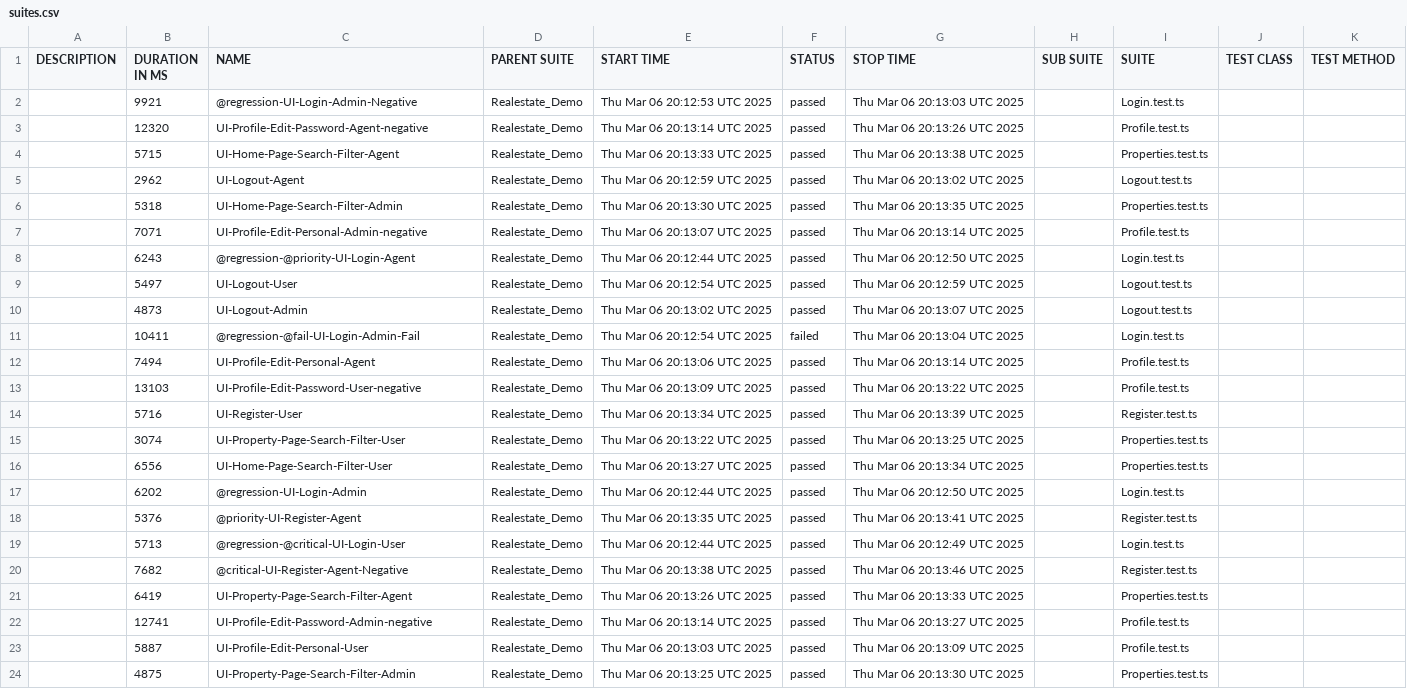
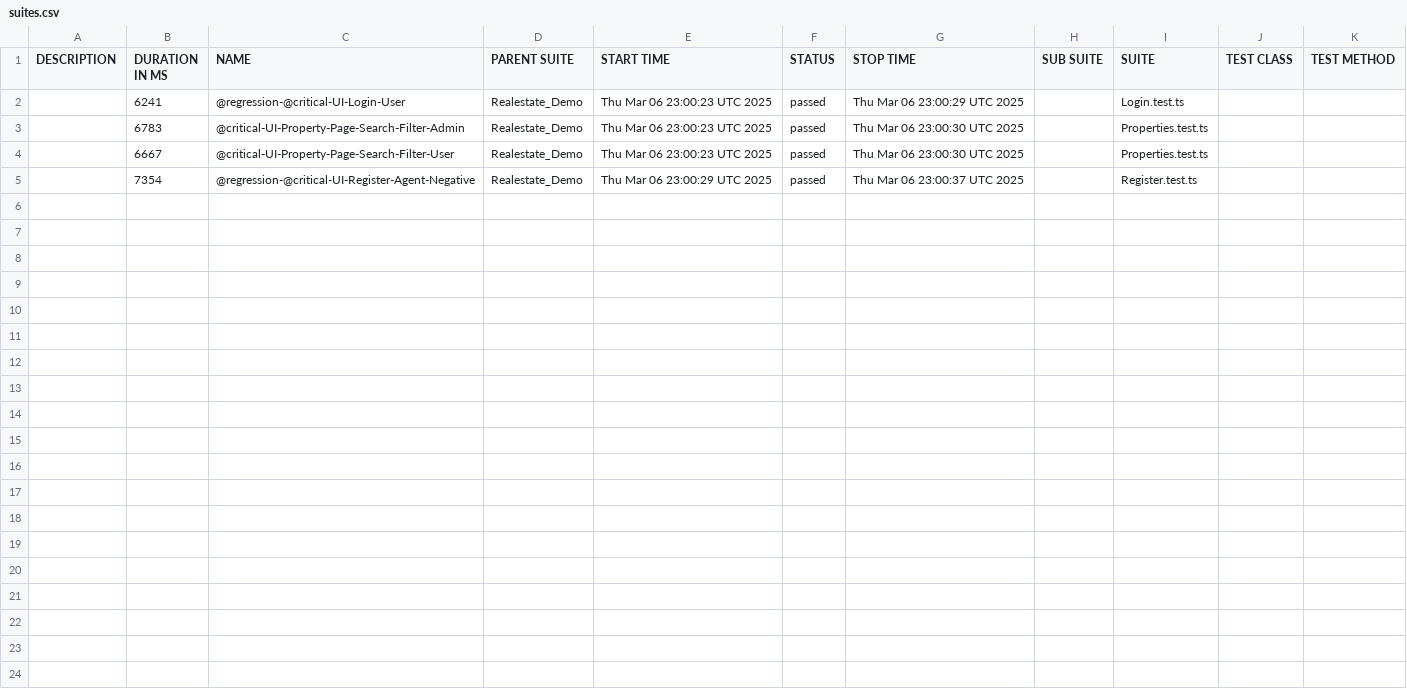
Before and after one commit to LivingstonPradeep/aviv-qa-technical-test, a CSV file: data/suites.csv, drawn as a sheet.

Commit message:
Deploying to gh-pages from @ LivingstonPradeep/aviv-qa-technical-test@ce731f119d2d2a86be0f143d07d4ee7d1de6d099 🚀

```diff
--- a/data/suites.csv
+++ b/data/suites.csv
@@ -1,24 +1,5 @@
 "DESCRIPTION","DURATION IN MS","NAME","PARENT SUITE","START TIME","STATUS","STOP TIME","SUB SUITE","SUITE","TEST CLASS","TEST METHOD"
-"","9921","@regression-UI-Login-Admin-Negative","Realestate_Demo","Thu Mar 06 20:12:53 UTC 2025","passed","Thu Mar 06 20:13:03 UTC 2025","","Login.test.ts","",""
-"","12320","UI-Profile-Edit-Password-Agent-negative","Realestate_Demo","Thu Mar 06 20:13:14 UTC 2025","passed","Thu Mar 06 20:13:26 UTC 2025","","Profile.test.ts","",""
-"","5715","UI-Home-Page-Search-Filter-Agent","Realestate_Demo","Thu Mar 06 20:13:33 UTC 2025","passed","Thu Mar 06 20:13:38 UTC 2025","","Properties.test.ts","",""
-"","2962","UI-Logout-Agent","Realestate_Demo","Thu Mar 06 20:12:59 UTC 2025","passed","Thu Mar 06 20:13:02 UTC 2025","","Logout.test.ts","",""
-"","5318","UI-Home-Page-Search-Filter-Admin","Realestate_Demo","Thu Mar 06 20:13:30 UTC 2025","passed","Thu Mar 06 20:13:35 UTC 2025","","Properties.test.ts","",""
-"","7071","UI-Profile-Edit-Personal-Admin-negative","Realestate_Demo","Thu Mar 06 20:13:07 UTC 2025","passed","Thu Mar 06 20:13:14 UTC 2025","","Profile.test.ts","",""
-"","6243","@regression-@priority-UI-Login-Agent","Realestate_Demo","Thu Mar 06 20:12:44 UTC 2025","passed","Thu Mar 06 20:12:50 UTC 2025","","Login.test.ts","",""
-"","5497","UI-Logout-User","Realestate_Demo","Thu Mar 06 20:12:54 UTC 2025","passed","Thu Mar 06 20:12:59 UTC 2025","","Logout.test.ts","",""
-"","4873","UI-Logout-Admin","Realestate_Demo","Thu Mar 06 20:13:02 UTC 2025","passed","Thu Mar 06 20:13:07 UTC 2025","","Logout.test.ts","",""
-"","10411","@regression-@fail-UI-Login-Admin-Fail","Realestate_Demo","Thu Mar 06 20:12:54 UTC 2025","failed","Thu Mar 06 20:13:04 UTC 2025","","Login.test.ts","",""
-"","7494","UI-Profile-Edit-Personal-Agent","Realestate_Demo","Thu Mar 06 20:13:06 UTC 2025","passed","Thu Mar 06 20:13:14 UTC 2025","","Profile.test.ts","",""
-"","13103","UI-Profile-Edit-Password-User-negative","Realestate_Demo","Thu Mar 06 20:13:09 UTC 2025","passed","Thu Mar 06 20:13:22 UTC 2025","","Profile.test.ts","",""
-"","5716","UI-Register-User","Realestate_Demo","Thu Mar 06 20:13:34 UTC 2025","passed","Thu Mar 06 20:13:39 UTC 2025","","Register.test.ts","",""
-"","3074","UI-Property-Page-Search-Filter-User","Realestate_Demo","Thu Mar 06 20:13:22 UTC 2025","passed","Thu Mar 06 20:13:25 UTC 2025","","Properties.test.ts","",""
-"","6556","UI-Home-Page-Search-Filter-User","Realestate_Demo","Thu Mar 06 20:13:27 UTC 2025","passed","Thu Mar 06 20:13:34 UTC 2025","","Properties.test.ts","",""
-"","6202","@regression-UI-Login-Admin","Realestate_Demo","Thu Mar 06 20:12:44 UTC 2025","passed","Thu Mar 06 20:12:50 UTC 2025","","Login.test.ts","",""
-"","5376","@priority-UI-Register-Agent","Realestate_Demo","Thu Mar 06 20:13:35 UTC 2025","passed","Thu Mar 06 20:13:41 UTC 2025","","Register.test.ts","",""
-"","5713","@regression-@critical-UI-Login-User","Realestate_Demo","Thu Mar 06 20:12:44 UTC 2025","passed","Thu Mar 06 20:12:49 UTC 2025","","Login.test.ts","",""
-"","7682","@critical-UI-Register-Agent-Negative","Realestate_Demo","Thu Mar 06 20:13:38 UTC 2025","passed","Thu Mar 06 20:13:46 UTC 2025","","Register.test.ts","",""
-"","6419","UI-Property-Page-Search-Filter-Agent","Realestate_Demo","Thu Mar 06 20:13:26 UTC 2025","passed","Thu Mar 06 20:13:33 UTC 2025","","Properties.test.ts","",""
-"","12741","UI-Profile-Edit-Password-Admin-negative","Realestate_Demo","Thu Mar 06 20:13:14 UTC 2025","passed","Thu Mar 06 20:13:27 UTC 2025","","Profile.test.ts","",""
-"","5887","UI-Profile-Edit-Personal-User","Realestate_Demo","Thu Mar 06 20:13:03 UTC 2025","passed","Thu Mar 06 20:13:09 UTC 2025","","Profile.test.ts","",""
-"","4875","UI-Property-Page-Search-Filter-Admin","Realestate_Demo","Thu Mar 06 20:13:25 UTC 2025","passed","Thu Mar 06 20:13:30 UTC 2025","","Properties.test.ts","",""
+"","6241","@regression-@critical-UI-Login-User","Realestate_Demo","Thu Mar 06 23:00:23 UTC 2025","passed","Thu Mar 06 23:00:29 UTC 2025","","Login.test.ts","",""
+"","6783","@critical-UI-Property-Page-Search-Filter-Admin","Realestate_Demo","Thu Mar 06 23:00:23 UTC 2025","passed","Thu Mar 06 23:00:30 UTC 2025","","Properties.test.ts","",""
+"","6667","@critical-UI-Property-Page-Search-Filter-User","Realestate_Demo","Thu Mar 06 23:00:23 UTC 2025","passed","Thu Mar 06 23:00:30 UTC 2025","","Properties.test.ts","",""
+"","7354","@regression-@critical-UI-Register-Agent-Negative","Realestate_Demo","Thu Mar 06 23:00:29 UTC 2025","passed","Thu Mar 06 23:00:37 UTC 2025","","Register.test.ts","",""
```
Also changed, not shown: 59 other files.
